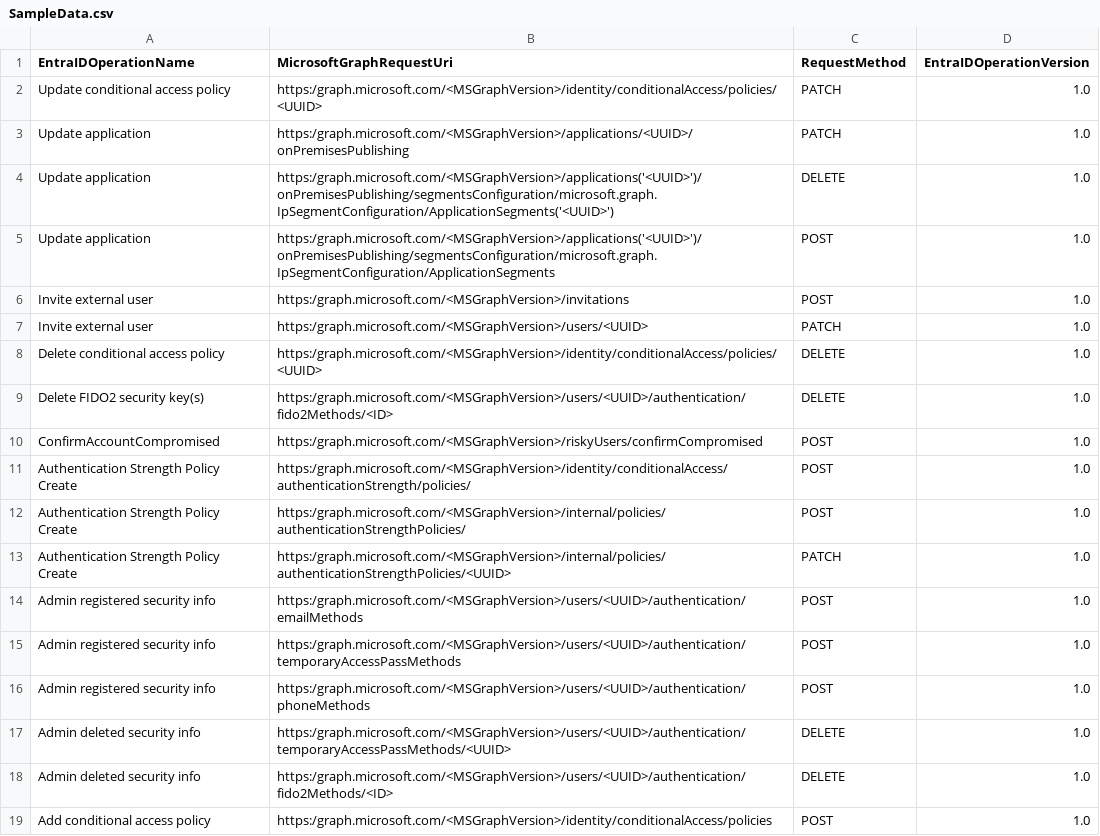
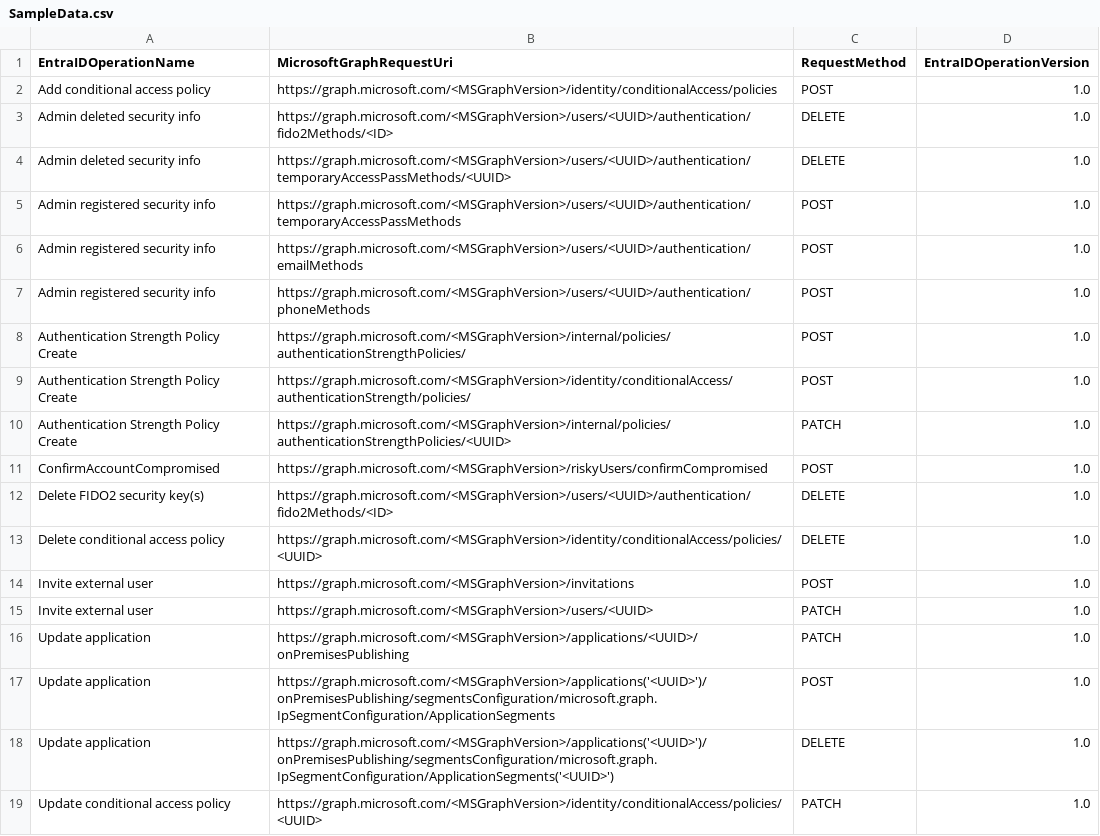
Before and after one commit to f-bader/EntraIDAuditLogToMicrosoftGraph, a CSV file: source/SampleData.csv, drawn as a sheet.

Commit message:
Fix URI

```diff
--- a/source/SampleData.csv
+++ b/source/SampleData.csv
@@ -1,19 +1,19 @@
 EntraIDOperationName,MicrosoftGraphRequestUri,RequestMethod,EntraIDOperationVersion
-"Update conditional access policy","https:/graph.microsoft.com/<MSGraphVersion>/identity/conditionalAccess/policies/<UUID>",PATCH,"1.0"
-"Update application","https:/graph.microsoft.com/<MSGraphVersion>/applications/<UUID>/onPremisesPublishing",PATCH,"1.0"
-"Update application","https:/graph.microsoft.com/<MSGraphVersion>/applications('<UUID>')/onPremisesPublishing/segmentsConfiguration/microsoft.graph.IpSegmentConfiguration/ApplicationSegments('<UUID>')",DELETE,"1.0"
-"Update application","https:/graph.microsoft.com/<MSGraphVersion>/applications('<UUID>')/onPremisesPublishing/segmentsConfiguration/microsoft.graph.IpSegmentConfiguration/ApplicationSegments",POST,"1.0"
-"Invite external user","https:/graph.microsoft.com/<MSGraphVersion>/invitations",POST,"1.0"
-"Invite external user","https:/graph.microsoft.com/<MSGraphVersion>/users/<UUID>",PATCH,"1.0"
-"Delete conditional access policy","https:/graph.microsoft.com/<MSGraphVersion>/identity/conditionalAccess/policies/<UUID>",DELETE,"1.0"
-"Delete FIDO2 security key(s)","https:/graph.microsoft.com/<MSGraphVersion>/users/<UUID>/authentication/fido2Methods/<ID>",DELETE,"1.0"
-ConfirmAccountCompromised,"https:/graph.microsoft.com/<MSGraphVersion>/riskyUsers/confirmCompromised",POST,"1.0"
-"Authentication Strength Policy Create","https:/graph.microsoft.com/<MSGraphVersion>/identity/conditionalAccess/authenticationStrength/policies/",POST,"1.0"
-"Authentication Strength Policy Create","https:/graph.microsoft.com/<MSGraphVersion>/internal/policies/authenticationStrengthPolicies/",POST,"1.0"
-"Authentication Strength Policy Create","https:/graph.microsoft.com/<MSGraphVersion>/internal/policies/authenticationStrengthPolicies/<UUID>",PATCH,"1.0"
-"Admin registered security info","https:/graph.microsoft.com/<MSGraphVersion>/users/<UUID>/authentication/emailMethods",POST,"1.0"
-"Admin registered security info","https:/graph.microsoft.com/<MSGraphVersion>/users/<UUID>/authentication/temporaryAccessPassMethods",POST,"1.0"
-"Admin registered security info","https:/graph.microsoft.com/<MSGraphVersion>/users/<UUID>/authentication/phoneMethods",POST,"1.0"
-"Admin deleted security info","https:/graph.microsoft.com/<MSGraphVersion>/users/<UUID>/authentication/temporaryAccessPassMethods/<UUID>",DELETE,"1.0"
-"Admin deleted security info","https:/graph.microsoft.com/<MSGraphVersion>/users/<UUID>/authentication/fido2Methods/<ID>",DELETE,"1.0"
-"Add conditional access policy","https:/graph.microsoft.com/<MSGraphVersion>/identity/conditionalAccess/policies",POST,"1.0"
+"Add conditional access policy","https://graph.microsoft.com/<MSGraphVersion>/identity/conditionalAccess/policies",POST,"1.0"
+"Admin deleted security info","https://graph.microsoft.com/<MSGraphVersion>/users/<UUID>/authentication/fido2Methods/<ID>",DELETE,"1.0"
+"Admin deleted security info","https://graph.microsoft.com/<MSGraphVersion>/users/<UUID>/authentication/temporaryAccessPassMethods/<UUID>",DELETE,"1.0"
+"Admin registered security info","https://graph.microsoft.com/<MSGraphVersion>/users/<UUID>/authentication/temporaryAccessPassMethods",POST,"1.0"
+"Admin registered security info","https://graph.microsoft.com/<MSGraphVersion>/users/<UUID>/authentication/emailMethods",POST,"1.0"
+"Admin registered security info","https://graph.microsoft.com/<MSGraphVersion>/users/<UUID>/authentication/phoneMethods",POST,"1.0"
+"Authentication Strength Policy Create","https://graph.microsoft.com/<MSGraphVersion>/internal/policies/authenticationStrengthPolicies/",POST,"1.0"
+"Authentication Strength Policy Create","https://graph.microsoft.com/<MSGraphVersion>/identity/conditionalAccess/authenticationStrength/policies/",POST,"1.0"
+"Authentication Strength Policy Create","https://graph.microsoft.com/<MSGraphVersion>/internal/policies/authenticationStrengthPolicies/<UUID>",PATCH,"1.0"
+ConfirmAccountCompromised,"https://graph.microsoft.com/<MSGraphVersion>/riskyUsers/confirmCompromised",POST,"1.0"
+"Delete FIDO2 security key(s)","https://graph.microsoft.com/<MSGraphVersion>/users/<UUID>/authentication/fido2Methods/<ID>",DELETE,"1.0"
+"Delete conditional access policy","https://graph.microsoft.com/<MSGraphVersion>/identity/conditionalAccess/policies/<UUID>",DELETE,"1.0"
+"Invite external user","https://graph.microsoft.com/<MSGraphVersion>/invitations",POST,"1.0"
+"Invite external user","https://graph.microsoft.com/<MSGraphVersion>/users/<UUID>",PATCH,"1.0"
+"Update application","https://graph.microsoft.com/<MSGraphVersion>/applications/<UUID>/onPremisesPublishing",PATCH,"1.0"
+"Update application","https://graph.microsoft.com/<MSGraphVersion>/applications('<UUID>')/onPremisesPublishing/segmentsConfiguration/microsoft.graph.IpSegmentConfiguration/ApplicationSegments",POST,"1.0"
+"Update application","https://graph.microsoft.com/<MSGraphVersion>/applications('<UUID>')/onPremisesPublishing/segmentsConfiguration/microsoft.graph.IpSegmentConfiguration/ApplicationSegments('<UUID>')",DELETE,"1.0"
+"Update conditional access policy","https://graph.microsoft.com/<MSGraphVersion>/identity/conditionalAccess/policies/<UUID>",PATCH,"1.0"
```
